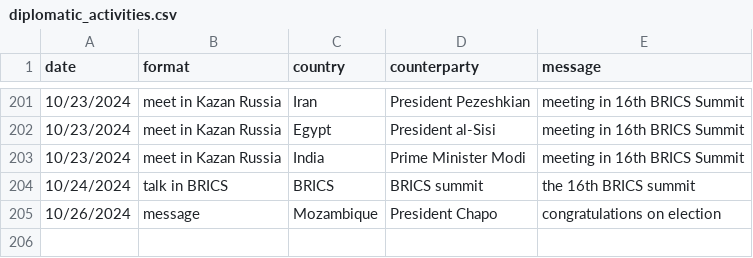
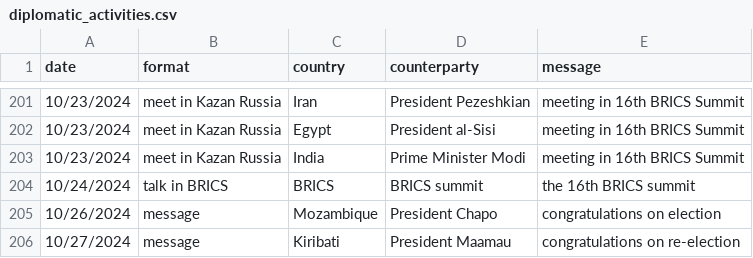
Before and after one commit to boshishuoshuo/boshishuoshuo.github.io, a CSV file: _data/diplomatic_activities.csv, drawn as a sheet; only a part is shown, gaps mark what is left out; the diff names each change by its address in the sheet, - before the commit and + after, or states it on an @@ line.

Commit message:
Update diplomatic activities 2024/10/27

```diff
--- a/_data/diplomatic_activities.csv
+++ b/_data/diplomatic_activities.csv
+row 206: 10/27/2024 | message | Kiribati | President Maamau | congratulations on re-election
```
